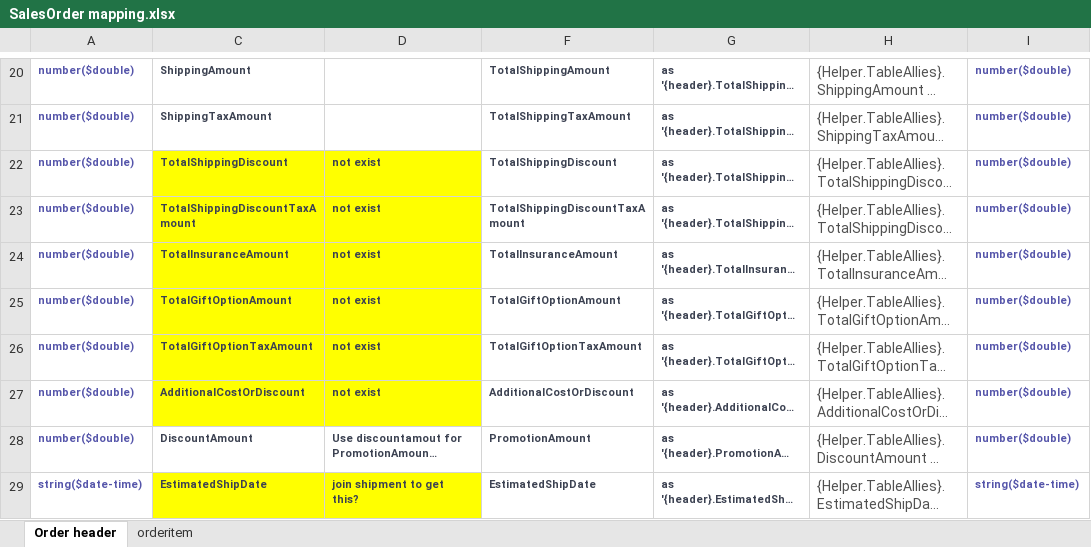
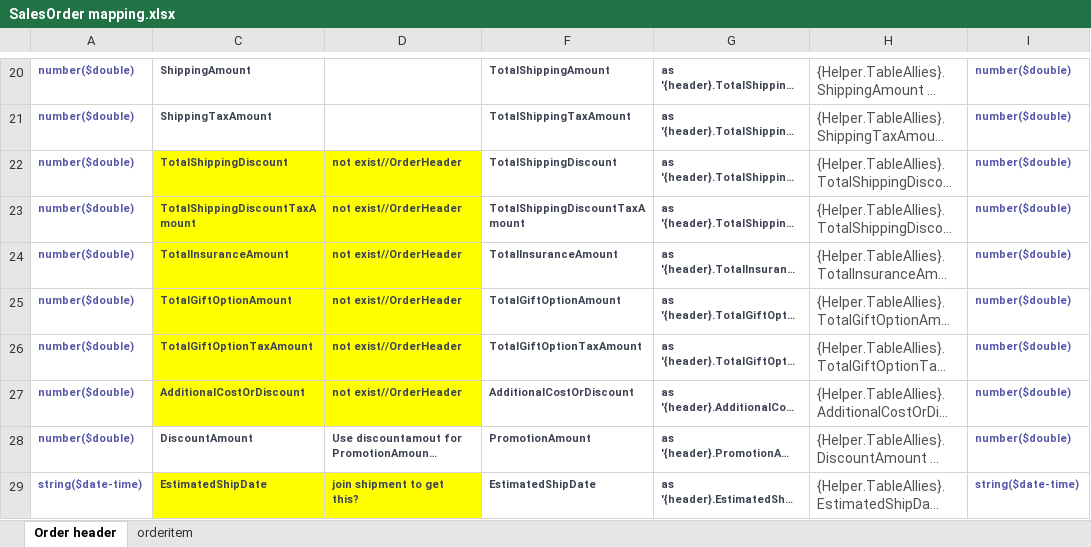
Before and after one commit to JerryZhangZy/BackendERP, an Excel workbook: payload/wms connector/salesorder/SalesOrder mapping.xlsx, sheet Order header, drawn as a sheet; only a part is shown, gaps mark what is left out; long unchanged cells end in …; values as stored, in another font and other column widths than the file's, no borders; the diff names each change by its address in the sheet, - before the commit and + after, or states it on an @@ line.

```diff
--- a/payload/wms connector/salesorder/SalesOrder mapping.xlsx (sheet Order header)
+++ b/payload/wms connector/salesorder/SalesOrder mapping.xlsx (sheet Order header)
-D22:D27: not exist
+D22:D27: not exist//OrderHeader
```
Also changed, not shown: sheet orderitem.
